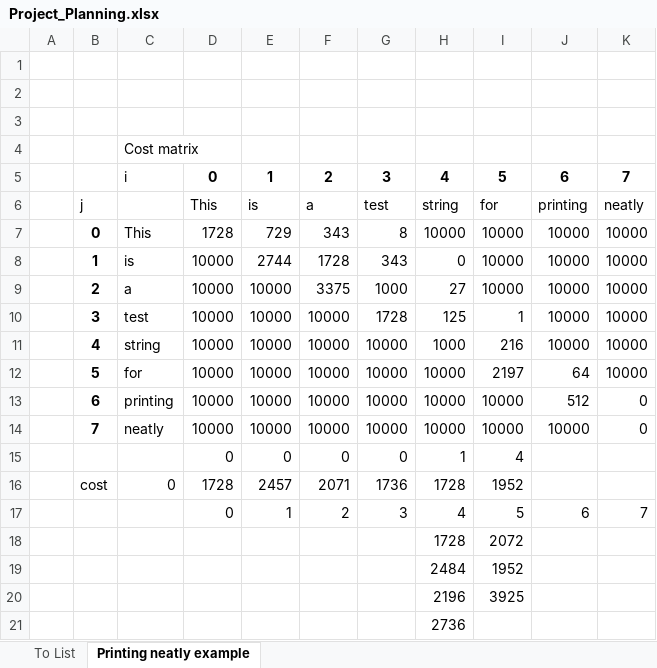
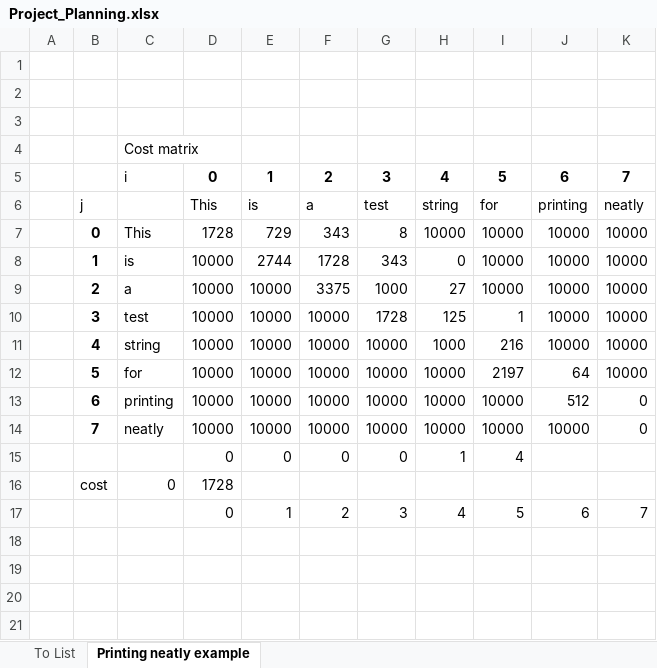
Before and after one commit to edbeeching/AA_LCS_Project, an Excel workbook: Project_Planning.xlsx, sheet Printing neatly example, drawn as a sheet; values as stored, in another font and other column widths than the file's, no borders; removed rows and columns are numbered as before the commit, all else as after; the diff names each change by its address in the sheet, - before the commit and + after, or states it on an @@ line.

Commit message:
Checking printing neatly

```diff
--- a/Project_Planning.xlsx (sheet Printing neatly example)
+++ b/Project_Planning.xlsx (sheet Printing neatly example)
-row 16:  | cost | 0 | 1728 | 2457 | 2071 | 1736 | 1728 | 1952
+row 16:  | cost | 0 | 1728
-row 18:  |  |  |  |  |  |  | 1728 | 2072
-row 19:  |  |  |  |  |  |  | 2484 | 1952
-row 20:  |  |  |  |  |  |  | 2196 | 3925
-row 21:  |  |  |  |  |  |  | 2736
```
